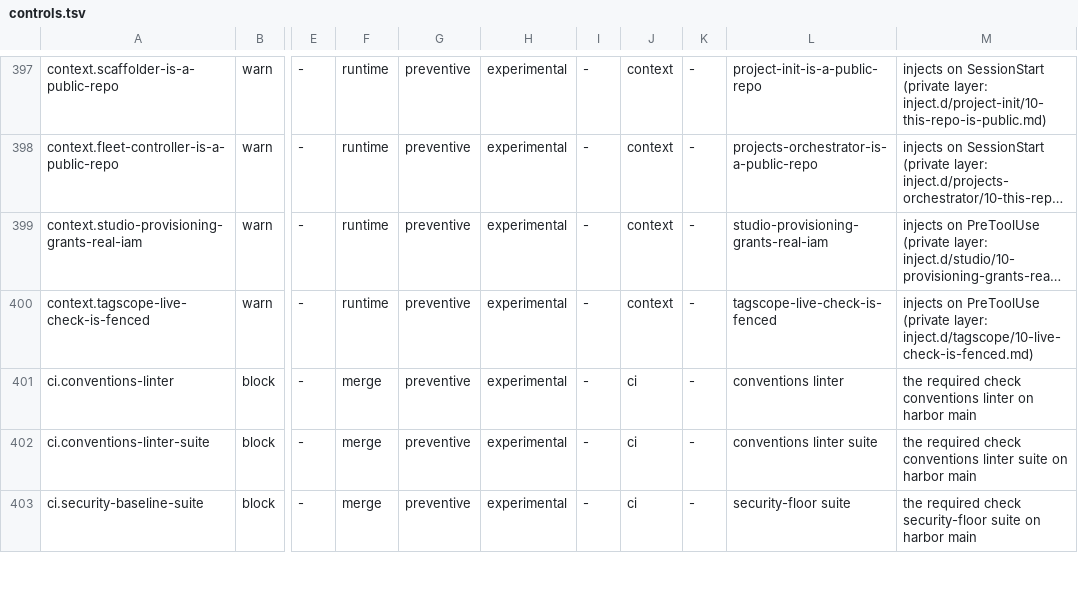
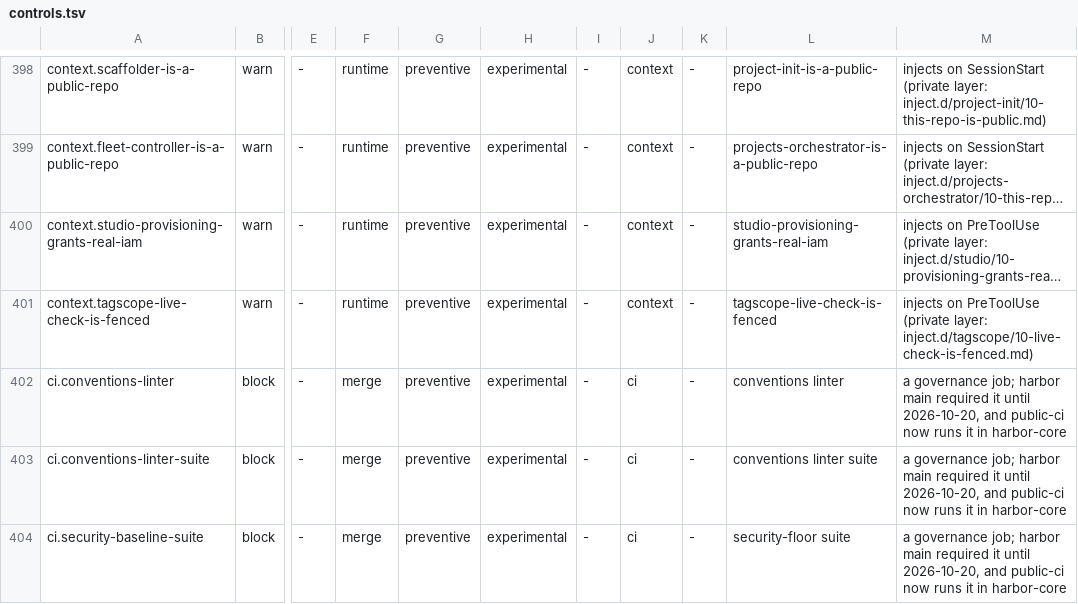
Before and after one commit to VytCepas/harbor-core, a TSV file: standards/naming/controls.tsv, drawn as a sheet; only a part is shown, gaps mark what is left out; long unchanged cells end in …; addresses are those after the commit; the diff covers the shown part only; the diff names each change by its address in the sheet, - before the commit and + after, or states it on an @@ line.

Commit message:
export: core snapshot of 2d12b310098d
Source commit: 2d12b310098de03df5e2a1b4300b3eac033b04c5 (1338 files)

Refs: harbor#1149

```diff
--- a/standards/naming/controls.tsv
+++ b/standards/naming/controls.tsv
-M402: the required check conventions linter on harbor main
+M402: a governance job; harbor main required it until 2026-10-20, and public-ci now runs it in harbor-core
-M403: the required check conventions linter suite on harbor main
+M403: a governance job; harbor main required it until 2026-10-20, and public-ci now runs it in harbor-core
-M404: the required check security-floor suite on harbor main
+M404: a governance job; harbor main required it until 2026-10-20, and public-ci now runs it in harbor-core
```
Also changed, not shown: 2 added rows and 1 edited cell elsewhere in this file, .agents/protected-paths.tsv, 17 other files.
